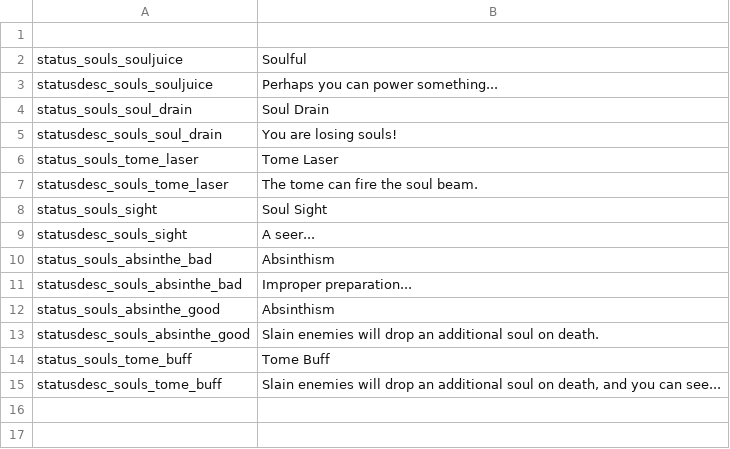
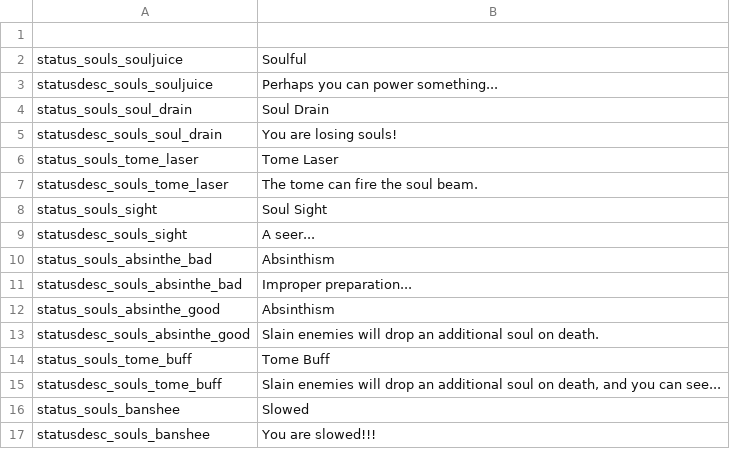
Before and after one commit to SiriMoel/souls, a CSV file: files/translations/effects.csv, drawn as a sheet; the diff names each change by its address in the sheet, - before the commit and + after, or states it on an @@ line.

```diff
--- a/files/translations/effects.csv
+++ b/files/translations/effects.csv
+row 16: status_souls_banshee | Slowed
+row 17: statusdesc_souls_banshee | You are slowed!!!
```
Also changed, not shown: files/translations/spells.csv, 37 other files.
